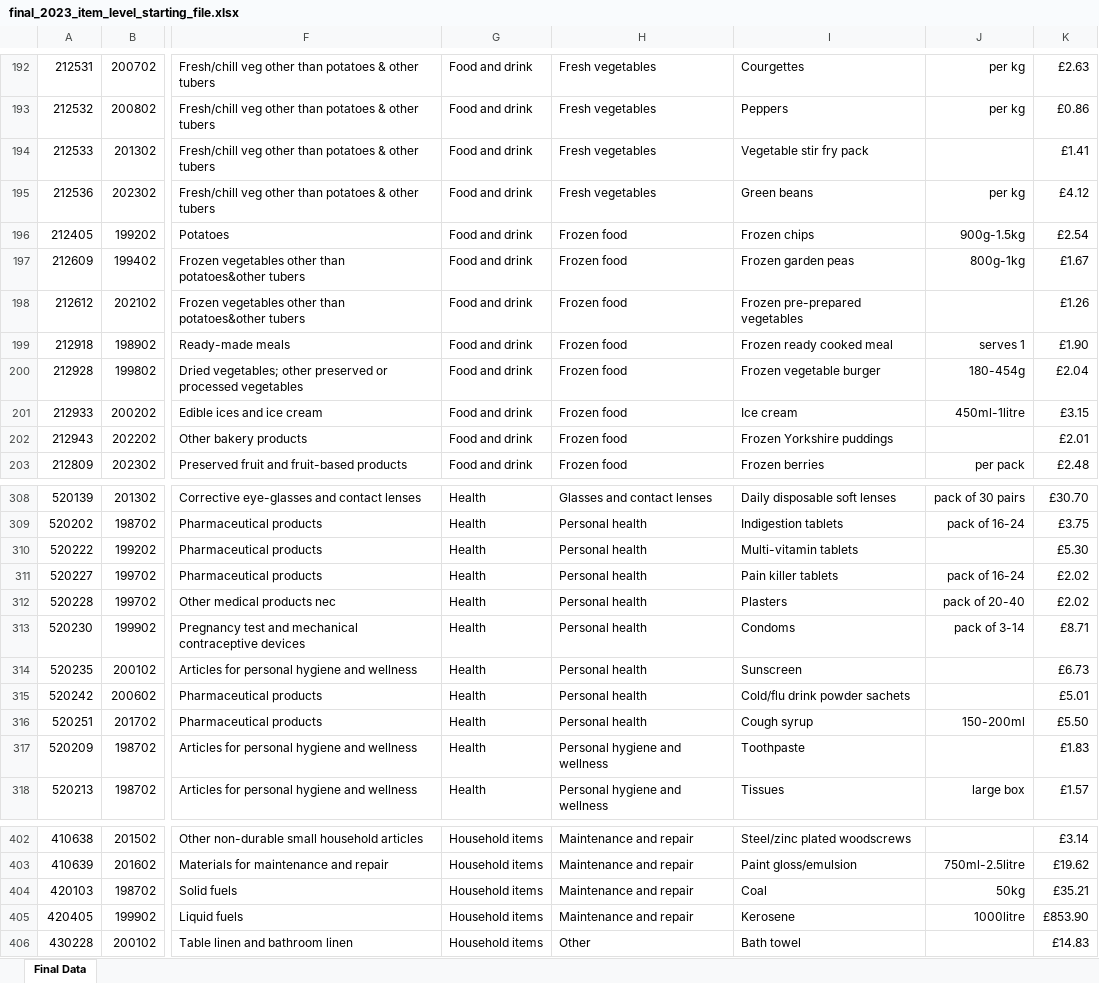
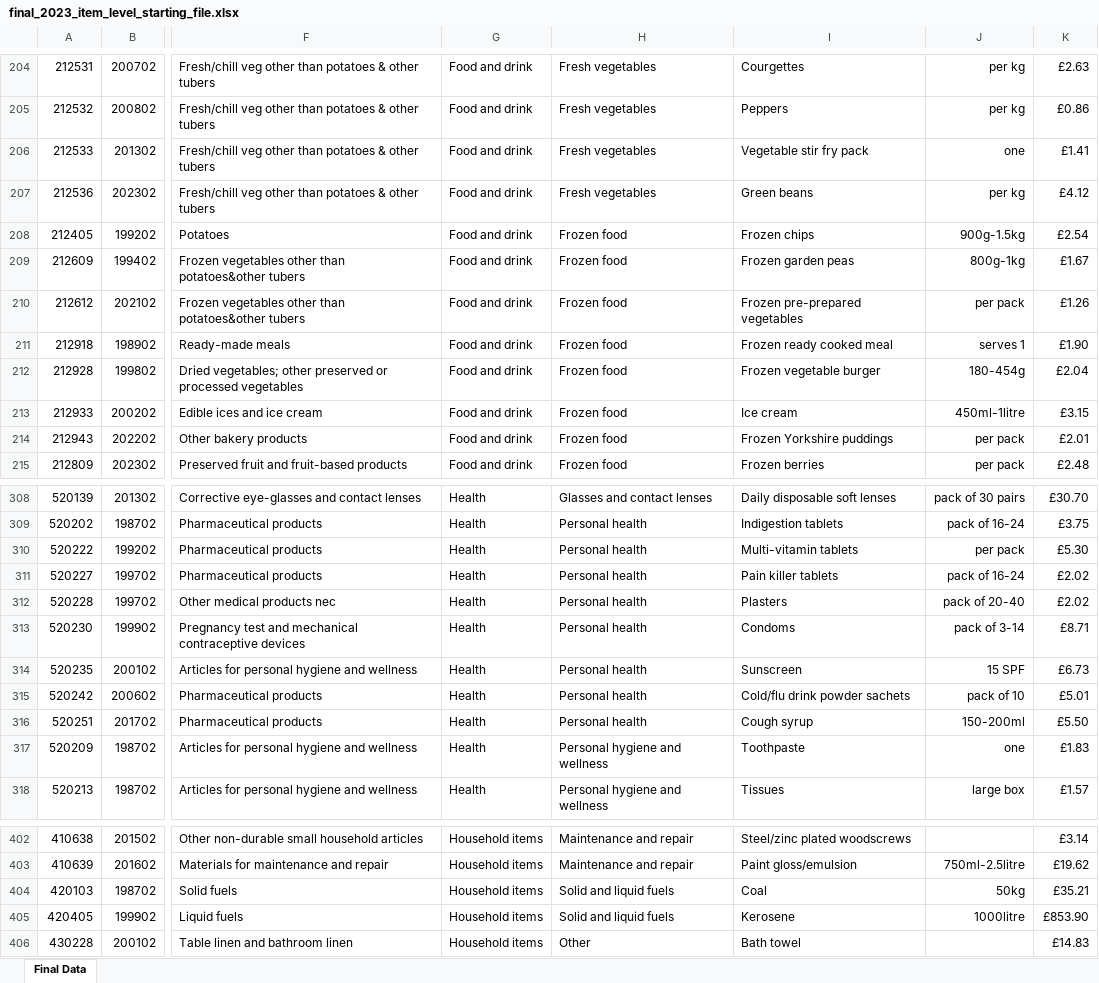
Before and after one commit to ONSdigital/cpi-items-interactive, an Excel workbook: final_2023_item_level_starting_file.xlsx, sheet Final Data, drawn as a sheet; only a part is shown, gaps mark what is left out; values as stored, in another font and other column widths than the file's, no borders; addresses are those after the commit; the diff covers the shown part only; the diff names each change by its address in the sheet, - before the commit and + after, or states it on an @@ line.

```diff
--- a/final_2023_item_level_starting_file.xlsx (sheet Final Data)
+++ b/final_2023_item_level_starting_file.xlsx (sheet Final Data)
-J206: (empty)
+J206: one
-J210: (empty)
+J210: per pack
-J214: (empty)
+J214: per pack
-J310: (empty)
+J310: per pack
-J314: (empty)
+J314: 15 SPF
-J315: (empty)
+J315: pack of 10
-J317: (empty)
+J317: one
-H404:H405: Maintenance and repair
+H404:H405: Solid and liquid fuels
```
Also changed, not shown: 5 added rows, 5 removed rows, 17 moved rows and 50 edited cells elsewhere in this sheet.
